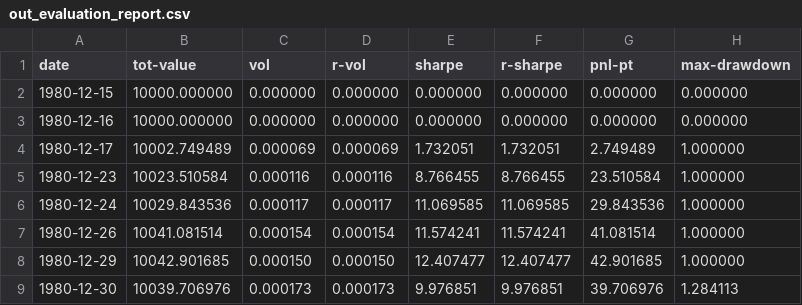
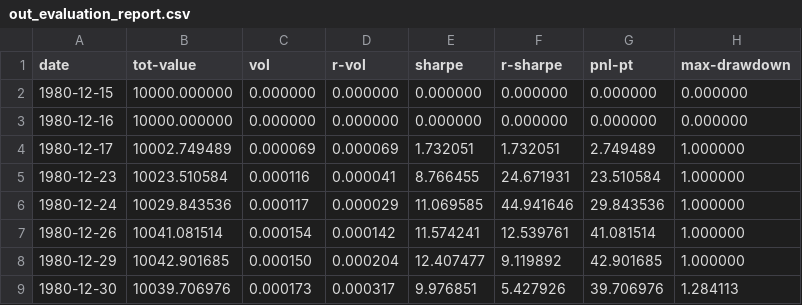
Before and after one commit to clojure-finance/clojure-backtesting, a CSV file: out_evaluation_report.csv, drawn as a sheet.

```diff
--- a/out_evaluation_report.csv
+++ b/out_evaluation_report.csv
@@ -4,6 +4,6 @@ date,tot-value,vol,r-vol,sharpe,r-sharpe,pnl-pt,max-drawdown
 1980-12-17,10002.749489,0.000069,0.000069,1.732051,1.732051,2.749489,1.000000
-1980-12-23,10023.510584,0.000116,0.000116,8.766455,8.766455,23.510584,1.000000
-1980-12-24,10029.843536,0.000117,0.000117,11.069585,11.069585,29.843536,1.000000
-1980-12-26,10041.081514,0.000154,0.000154,11.574241,11.574241,41.081514,1.000000
-1980-12-29,10042.901685,0.000150,0.000150,12.407477,12.407477,42.901685,1.000000
-1980-12-30,10039.706976,0.000173,0.000173,9.976851,9.976851,39.706976,1.284113
+1980-12-23,10023.510584,0.000116,0.000041,8.766455,24.671931,23.510584,1.000000
+1980-12-24,10029.843536,0.000117,0.000029,11.069585,44.941646,29.843536,1.000000
+1980-12-26,10041.081514,0.000154,0.000142,11.574241,12.539761,41.081514,1.000000
+1980-12-29,10042.901685,0.000150,0.000204,12.407477,9.119892,42.901685,1.000000
+1980-12-30,10039.706976,0.000173,0.000317,9.976851,5.427926,39.706976,1.284113
```
Also changed, not shown: 2 other files.
